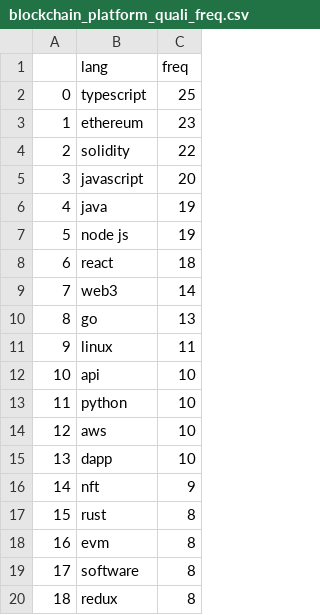
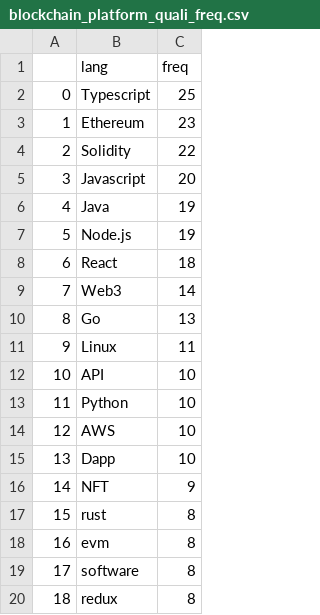
Before and after one commit to sanghoonnam/data_for_datascience, a CSV file: blockchain_platform_quali_freq.csv, drawn as a sheet; only a part is shown.

Commit message:
Update blockchain_platform_quali_freq.csv

```diff
--- a/blockchain_platform_quali_freq.csv
+++ b/blockchain_platform_quali_freq.csv
@@ -1,17 +1,17 @@
 ,lang,freq
-0,typescript,25
-1,ethereum,23
-2,solidity,22
-3,javascript,20
-4,java,19
-5,node js,19
-6,react,18
-7,web3,14
-8,go,13
-9,linux,11
-10,api,10
-11,python,10
-12,aws,10
-13,dapp,10
-14,nft,9
+0,Typescript,25
+1,Ethereum,23
+2,Solidity,22
+3,Javascript,20
+4,Java,19
+5,Node.js,19
+6,React,18
+7,Web3,14
+8,Go,13
+9,Linux,11
+10,API,10
+11,Python,10
+12,AWS,10
+13,Dapp,10
+14,NFT,9
 15,rust,8
```
